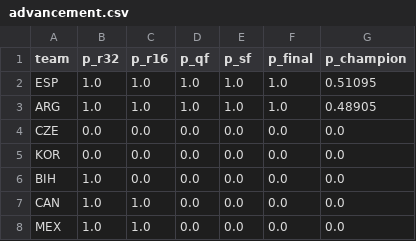
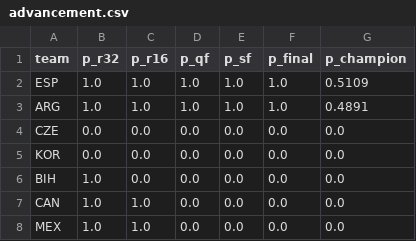
Before and after one commit to SiddharthaThakur/worldcup-iq, a CSV file: data/predictions/advancement.csv, drawn as a sheet; only a part is shown.

```diff
--- a/data/predictions/advancement.csv
+++ b/data/predictions/advancement.csv
@@ -1,4 +1,4 @@
 team,p_r32,p_r16,p_qf,p_sf,p_final,p_champion
-ESP,1.0,1.0,1.0,1.0,1.0,0.51095
-ARG,1.0,1.0,1.0,1.0,1.0,0.48905
+ESP,1.0,1.0,1.0,1.0,1.0,0.5109
+ARG,1.0,1.0,1.0,1.0,1.0,0.4891
 CZE,0.0,0.0,0.0,0.0,0.0,0.0
```
Also changed, not shown: data/predictions/champion_history.csv, data/predictions/goals_table.csv, 5 other files.
